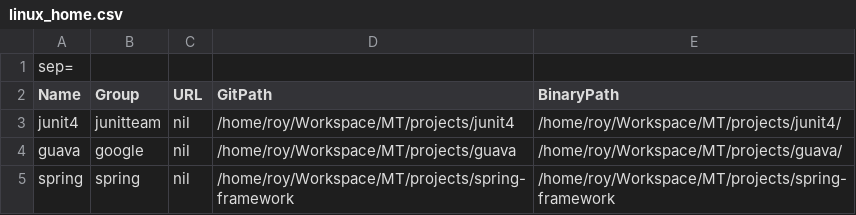
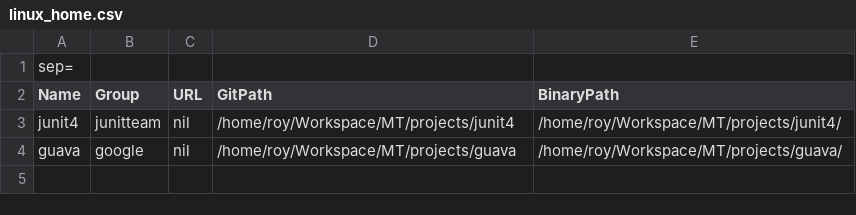
Before and after one commit to scrot/mt, a CSV file: runner/src/main/resources/linux_home.csv, drawn as a sheet.

```diff
--- a/runner/src/main/resources/linux_home.csv
+++ b/runner/src/main/resources/linux_home.csv
@@ -4,2 +4 @@ junit4;junitteam;nil;/home/roy/Workspace/MT/projects/junit4;/home/roy/Workspace/
 guava;google;nil;/home/roy/Workspace/MT/projects/guava;/home/roy/Workspace/MT/projects/guava/
-spring;spring;nil;/home/roy/Workspace/MT/projects/spring-framework;/home/roy/Workspace/MT/projects/spring-framework
```
Also changed, not shown: 7 other files.
